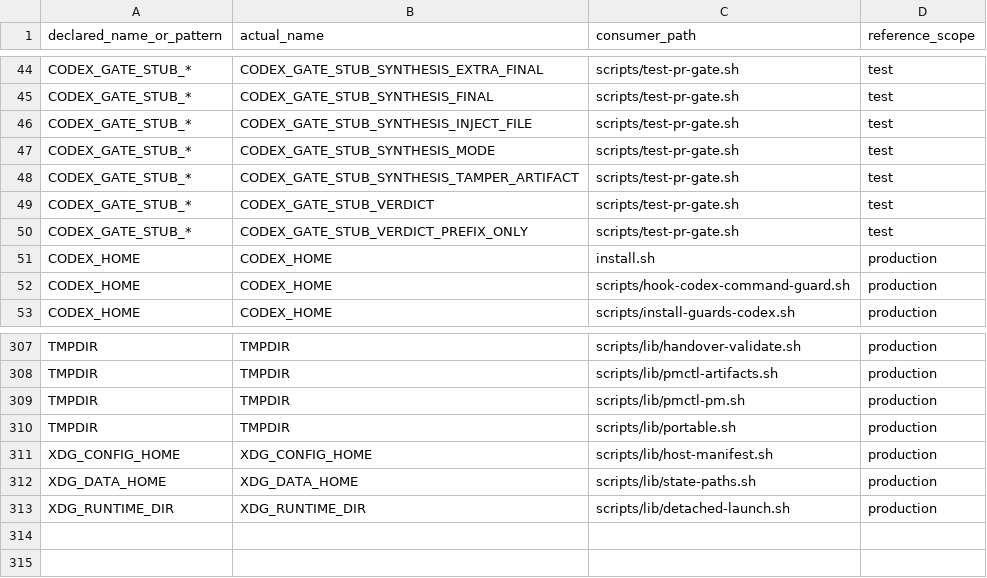
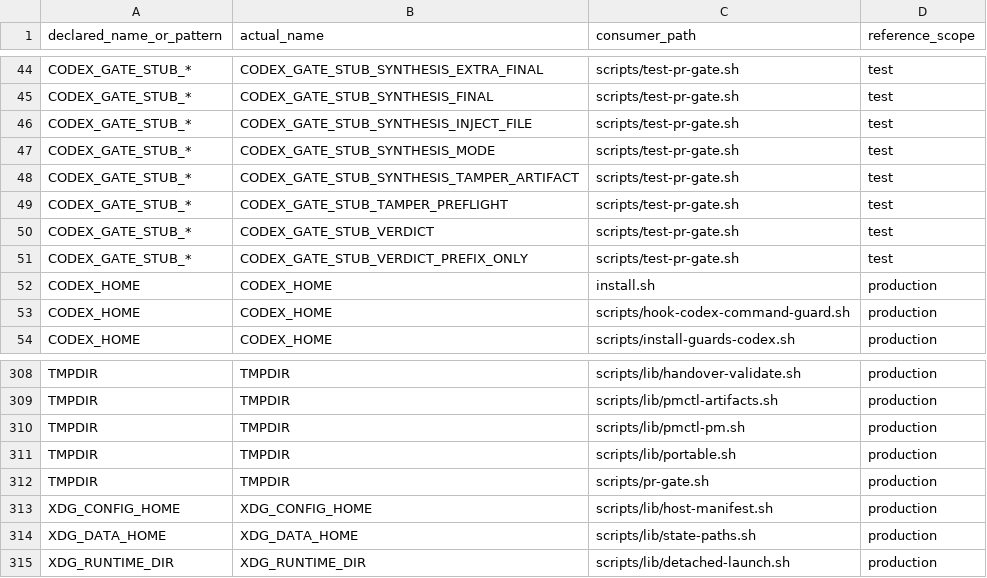
Before and after one commit to screenleon/pm-dispatch, a TSV file: docs/architecture/script-variable-consumers.tsv, drawn as a sheet; only a part is shown, gaps mark what is left out; the diff names each change by its address in the sheet, - before the commit and + after, or states it on an @@ line.

Commit message:
feat(gate): add reusable pre-flight evidence (#408)
* feat(gate): add reusable preflight evidence

* fix(test): isolate nested result sinks

* chore(arch): refresh variable consumer graph

* docs(backlog): close CC-491

```diff
--- a/docs/architecture/script-variable-consumers.tsv
+++ b/docs/architecture/script-variable-consumers.tsv
+row 49: CODEX_GATE_STUB_* | CODEX_GATE_STUB_TAMPER_PREFLIGHT | scripts/test-pr-gate.sh | test
+row 312: TMPDIR | TMPDIR | scripts/pr-gate.sh | production
```
Also changed, not shown: 12 other files.
